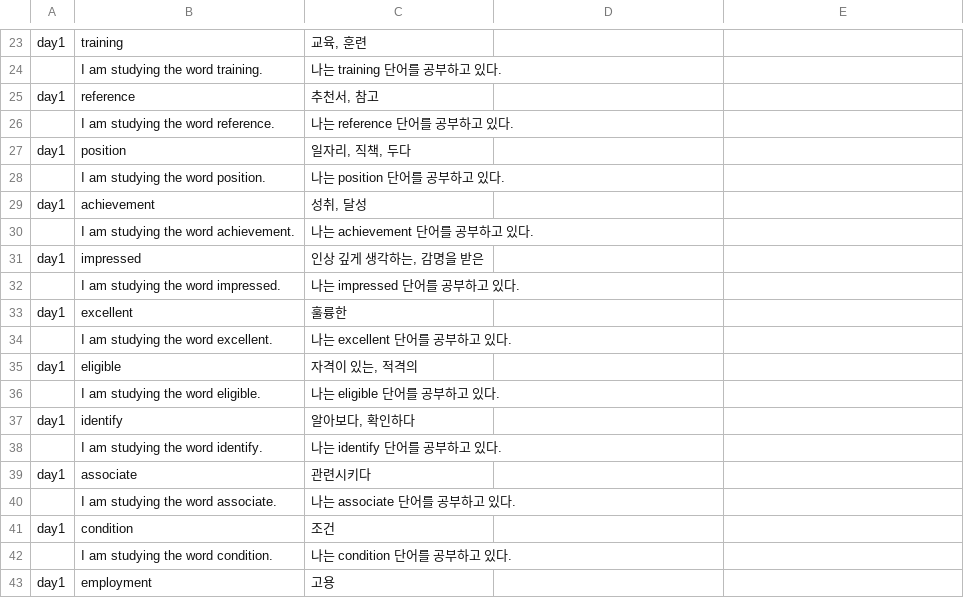
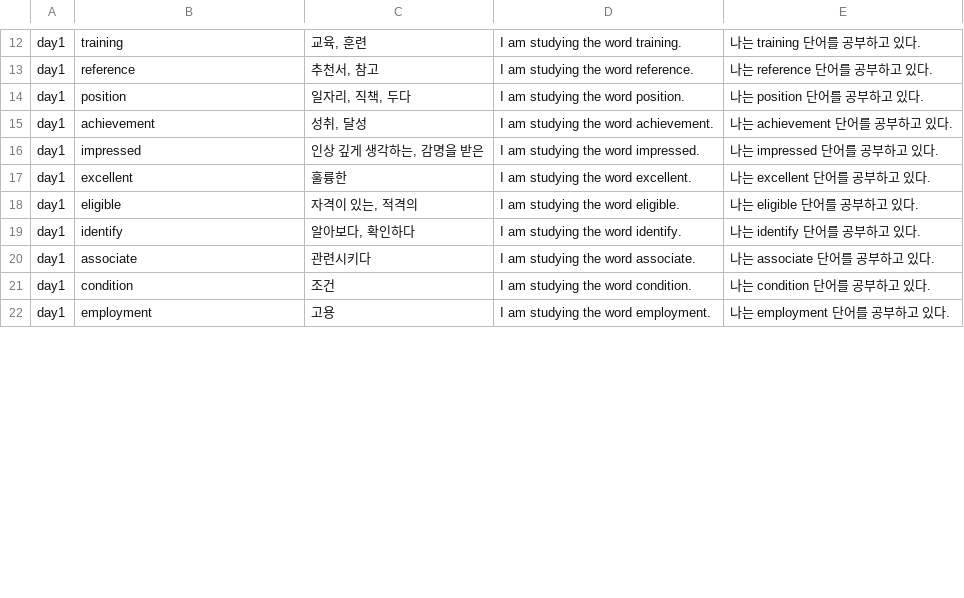
Before and after one commit to taile9/my-word-app, a CSV file: public/data.csv, drawn as a sheet; only a part is shown, gaps mark what is left out; removed rows and columns are numbered as before the commit, all else as after; the diff covers the shown part only; the diff names each change by its address in the sheet, - before the commit and + after, or states it on an @@ line.

```diff
--- a/public/data.csv
+++ b/public/data.csv
-D12: (empty)
+D12: I am studying the word training.
-E12: (empty)
+E12: 나는 training 단어를 공부하고 있다.
-row 24:  | I am studying the word training. | 나는 training 단어를 공부하고 있다.
-D13: (empty)
+D13: I am studying the word reference.
-E13: (empty)
+E13: 나는 reference 단어를 공부하고 있다.
-row 26:  | I am studying the word reference. | 나는 reference 단어를 공부하고 있다.
-D14: (empty)
+D14: I am studying the word position.
-E14: (empty)
+E14: 나는 position 단어를 공부하고 있다.
-row 28:  | I am studying the word position. | 나는 position 단어를 공부하고 있다.
-D15: (empty)
+D15: I am studying the word achievement.
-E15: (empty)
+E15: 나는 achievement 단어를 공부하고 있다.
-row 30:  | I am studying the word achievement. | 나는 achievement 단어를 공부하고 있다.
-D16: (empty)
+D16: I am studying the word impressed.
-E16: (empty)
+E16: 나는 impressed 단어를 공부하고 있다.
-row 32:  | I am studying the word impressed. | 나는 impressed 단어를 공부하고 있다.
-D17: (empty)
+D17: I am studying the word excellent.
-E17: (empty)
+E17: 나는 excellent 단어를 공부하고 있다.
-row 34:  | I am studying the word excellent. | 나는 excellent 단어를 공부하고 있다.
-D18: (empty)
+D18: I am studying the word eligible.
-E18: (empty)
+E18: 나는 eligible 단어를 공부하고 있다.
-row 36:  | I am studying the word eligible. | 나는 eligible 단어를 공부하고 있다.
-D19: (empty)
+D19: I am studying the word identify.
-E19: (empty)
+E19: 나는 identify 단어를 공부하고 있다.
-row 38:  | I am studying the word identify. | 나는 identify 단어를 공부하고 있다.
-D20: (empty)
+D20: I am studying the word associate.
-E20: (empty)
+E20: 나는 associate 단어를 공부하고 있다.
-row 40:  | I am studying the word associate. | 나는 associate 단어를 공부하고 있다.
-D21: (empty)
+D21: I am studying the word condition.
-E21: (empty)
+E21: 나는 condition 단어를 공부하고 있다.
-row 42:  | I am studying the word condition. | 나는 condition 단어를 공부하고 있다.
-D22: (empty)
+D22: I am studying the word employment.
-E22: (empty)
+E22: 나는 employment 단어를 공부하고 있다.
```
Also changed, not shown: 20 removed rows and 38 edited cells elsewhere in this file, 3 other files.
